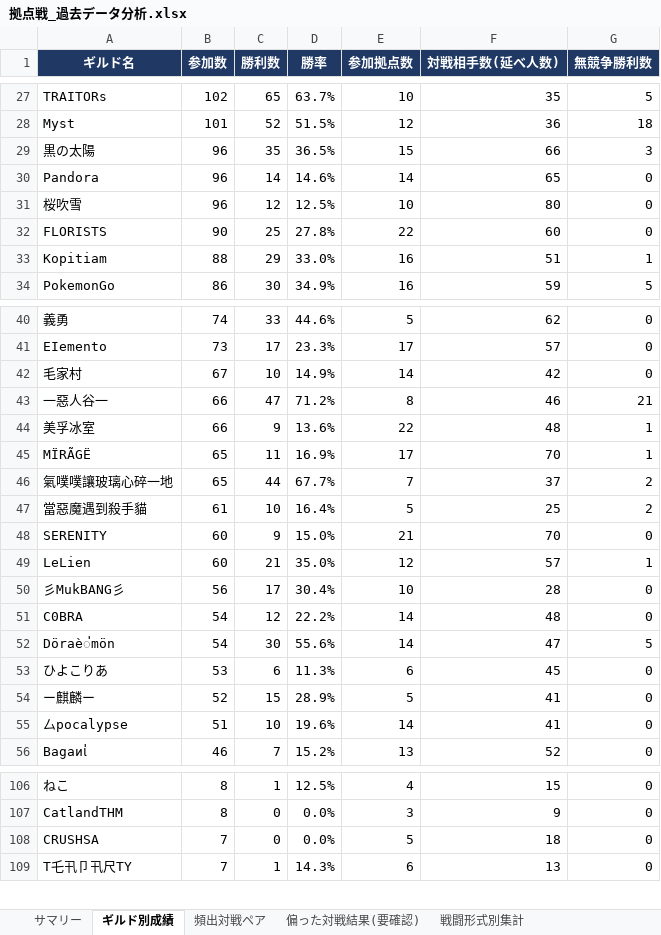
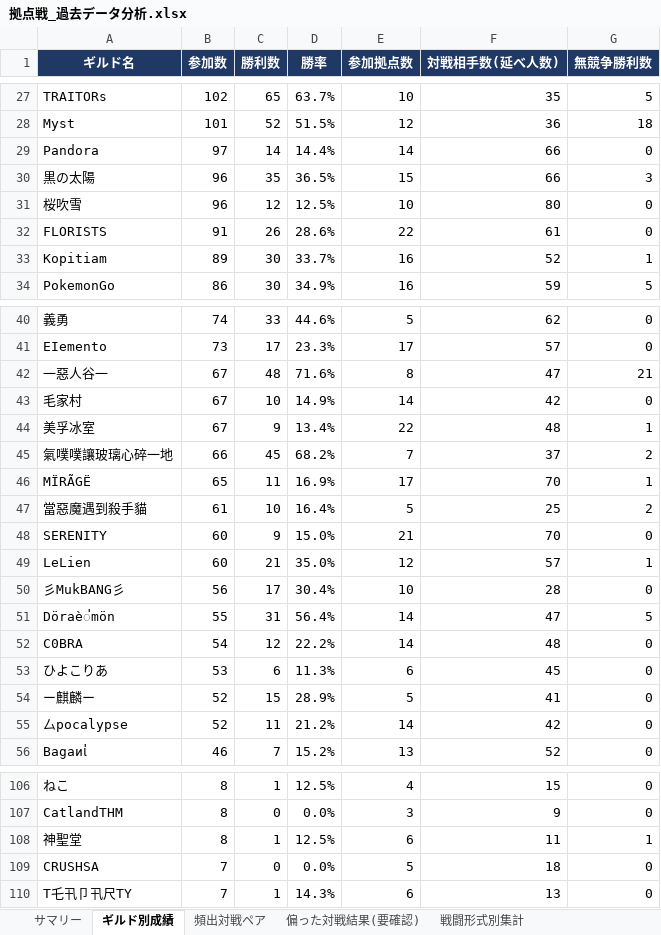
Before and after one commit to Lily-0619/bdm-node-war-tracker, an Excel workbook: report/output/拠点戦_過去データ分析.xlsx, sheet ギルド別成績, drawn as a sheet; only a part is shown, gaps mark what is left out; values as stored, in another font and other column widths than the file's, no borders; removed rows and columns are numbered as before the commit, all else as after; the diff covers the shown part only; the diff names each change by its address in the sheet, - before the commit and + after, or states it on an @@ line.

```diff
--- a/report/output/拠点戦_過去データ分析.xlsx (sheet ギルド別成績)
+++ b/report/output/拠点戦_過去データ分析.xlsx (sheet ギルド別成績)
+row 29: Pandora | 97 | 14 | 14.4% | 14 | 66 | 0
-row 30: Pandora | 96 | 14 | 14.6% | 14 | 65 | 0
-B32 (参加数): 90
+B32 (参加数): 91
-C32 (勝利数): 25
+C32 (勝利数): 26
-D32 (勝率): 27.8%
+D32 (勝率): 28.6%
-F32 (対戦相手数(延べ人数)): 60
+F32 (対戦相手数(延べ人数)): 61
-B33 (参加数): 88
+B33 (参加数): 89
-C33 (勝利数): 29
+C33 (勝利数): 30
-D33 (勝率): 33.0%
+D33 (勝率): 33.7%
-F33 (対戦相手数(延べ人数)): 51
+F33 (対戦相手数(延べ人数)): 52
+row 42: 一惡人谷一 | 67 | 48 | 71.6% | 8 | 47 | 21
-row 43: 一惡人谷一 | 66 | 47 | 71.2% | 8 | 46 | 21
-B44 (参加数): 66
+B44 (参加数): 67
-D44 (勝率): 13.6%
+D44 (勝率): 13.4%
+row 45: 氣噗噗讓玻璃心碎一地 | 66 | 45 | 68.2% | 7 | 37 | 2
-row 46: 氣噗噗讓玻璃心碎一地 | 65 | 44 | 67.7% | 7 | 37 | 2
+row 51: Döraè่mön | 55 | 31 | 56.4% | 14 | 47 | 5
-row 52: Döraè่mön | 54 | 30 | 55.6% | 14 | 47 | 5
-B55 (参加数): 51
+B55 (参加数): 52
-C55 (勝利数): 10
+C55 (勝利数): 11
-D55 (勝率): 19.6%
+D55 (勝率): 21.2%
-F55 (対戦相手数(延べ人数)): 41
+F55 (対戦相手数(延べ人数)): 42
+row 108: 神聖堂 | 8 | 1 | 12.5% | 6 | 11 | 1
```
Also changed, not shown: 5 added rows, 5 removed rows and 8 edited cells elsewhere in this sheet, sheet 月別参加数, sheet 頻出対戦ペア, sheet 拠点別入札状況, sheet 偏った対戦結果(要確認), sheet 戦闘形式別集計, sheet N人巴_頻出組み合わせ, 1 more sheet, 7 other files.
